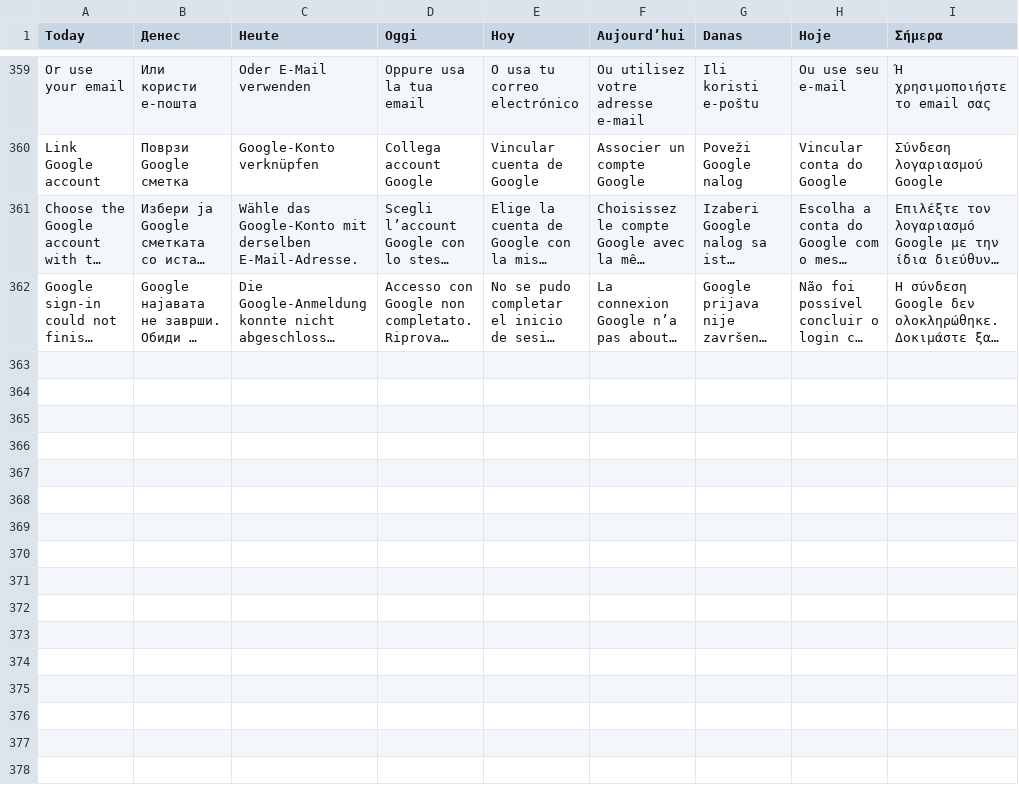
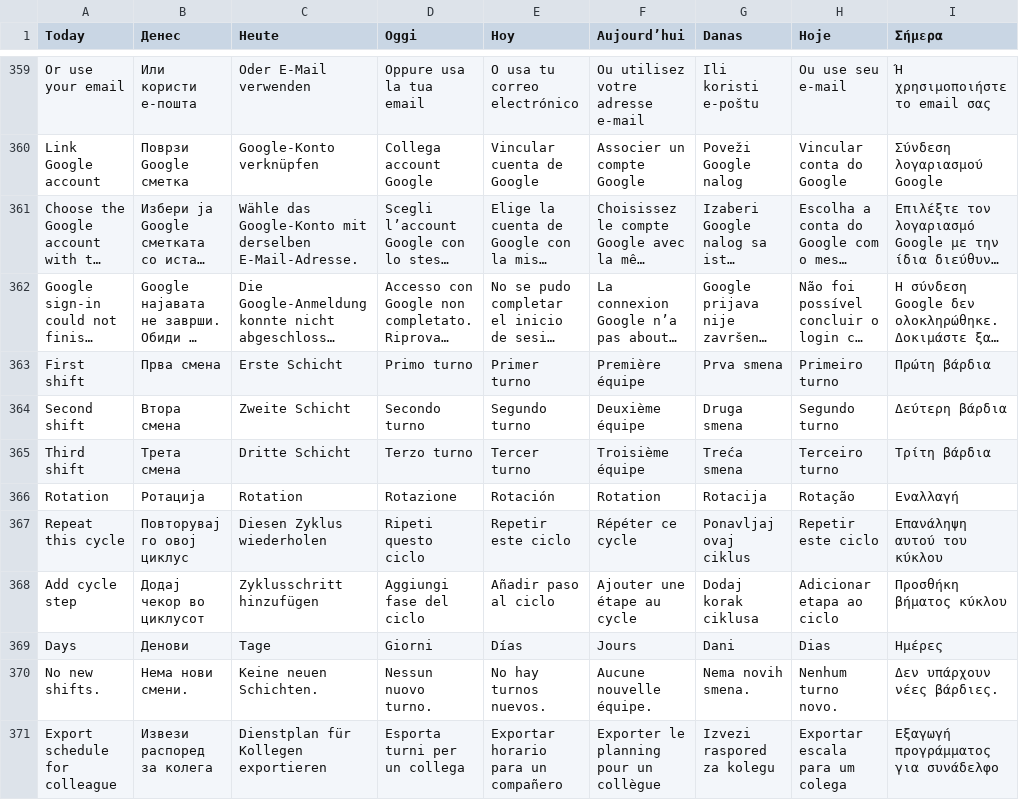
Before and after one commit to bokimmkd/paytimeshift-android, a TSV file: translations/catalog.tsv, drawn as a sheet; only a part is shown, gaps mark what is left out; long unchanged cells end in …; the diff covers the shown part only; the diff names each change by its address in the sheet, - before the commit and + after, or states it on an @@ line.

Commit message:
PTS 0.2.3: three job shifts, rotation cycles, colleague sharing and table reports

```diff
--- a/translations/catalog.tsv
+++ b/translations/catalog.tsv
+row 363: First shift | Прва смена | Erste Schicht | Primo turno | Primer turno | Première équipe | Prva smena | Primeiro turno | Πρώτη βάρδια
+row 364: Second shift | Втора смена | Zweite Schicht | Secondo turno | Segundo turno | Deuxième équipe | Druga smena | Segundo turno | Δεύτερη βάρδια
+row 365: Third shift | Трета смена | Dritte Schicht | Terzo turno | Tercer turno | Troisième équipe | Treća smena | Terceiro turno | Τρίτη βάρδια
+row 366: Rotation | Ротација | Rotation | Rotazione | Rotación | Rotation | Rotacija | Rotação | Εναλλαγή
+row 367: Repeat this cycle | Повторувај го овој циклус | Diesen Zyklus wiederholen | Ripeti questo ciclo | Repetir este ciclo | Répéter ce cycle | Ponavljaj ovaj ciklus | Repetir este ciclo | Επανάληψη αυτού του κύκλου
+row 368: Add cycle step | Додај чекор во циклусот | Zyklusschritt hinzufügen | Aggiungi fase del ciclo | Añadir paso al ciclo | Ajouter une étape au cycle | Dodaj korak ciklusa | Adicionar etapa ao ciclo | Προσθήκη βήματος κύκλου
+row 369: Days | Денови | Tage | Giorni | Días | Jours | Dani | Dias | Ημέρες
+row 370: No new shifts. | Нема нови смени. | Keine neuen Schichten. | Nessun nuovo turno. | No hay turnos nuevos. | Aucune nouvelle équipe. | Nema novih smena. | Nenhum turno novo. | Δεν υπάρχουν νέες βάρδιες.
+row 371: Export schedule for colleague | Извези распоред за колега | Dienstplan für Kollegen exportieren | Esporta turni per un collega | Exportar horario para un compañero | Exporter le planning pour un collègue | Izvezi raspored za kolegu | Exportar escala para um colega | Εξαγωγή προγράμματος για συνάδελφο
```
Also changed, not shown: 9 added rows elsewhere in this file, 22 other files.
